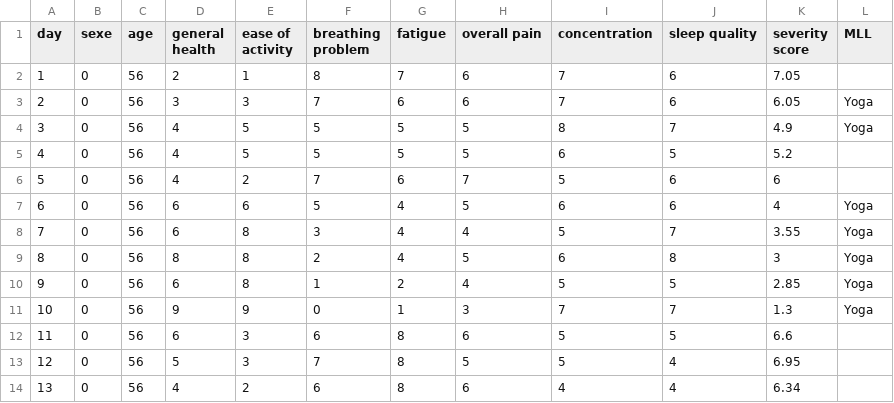
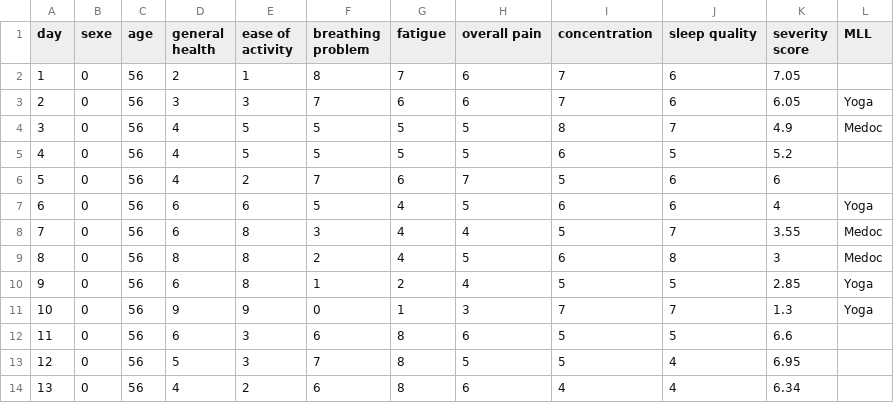
Before and after one commit to jules20022000/Notebook-Atreon, a CSV file: User_test.csv, drawn as a sheet.

Commit message:
list of advices

```diff
--- a/User_test.csv
+++ b/User_test.csv
@@ -3,3 +3,3 @@ day;sexe;age;general health;ease of activity;breathing problem;fatigue;overall p
 2;0;56;3;3;7;6;6;7;6;6.05;Yoga
-3;0;56;4;5;5;5;5;8;7;4.9;Yoga
+3;0;56;4;5;5;5;5;8;7;4.9;Medoc
 4;0;56;4;5;5;5;5;6;5;5.2;
@@ -7,4 +7,4 @@ day;sexe;age;general health;ease of activity;breathing problem;fatigue;overall p
 6;0;56;6;6;5;4;5;6;6;4;Yoga
-7;0;56;6;8;3;4;4;5;7;3.55;Yoga
-8;0;56;8;8;2;4;5;6;8;3;Yoga
+7;0;56;6;8;3;4;4;5;7;3.55;Medoc
+8;0;56;8;8;2;4;5;6;8;3;Medoc
 9;0;56;6;8;1;2;4;5;5;2.85;Yoga
```
Also changed, not shown: 2 other files.
